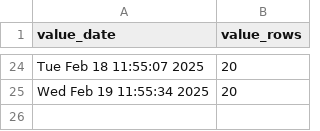
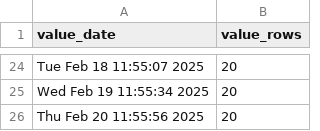
Before and after one commit to p0bs/PL-scan, a CSV file: log.csv, drawn as a sheet; only a part is shown, gaps mark what is left out.

```diff
--- a/log.csv
+++ b/log.csv
@@ -25 +25,2 @@
 "Wed Feb 19 11:55:34 2025",20
+"Thu Feb 20 11:55:56 2025",20
```
